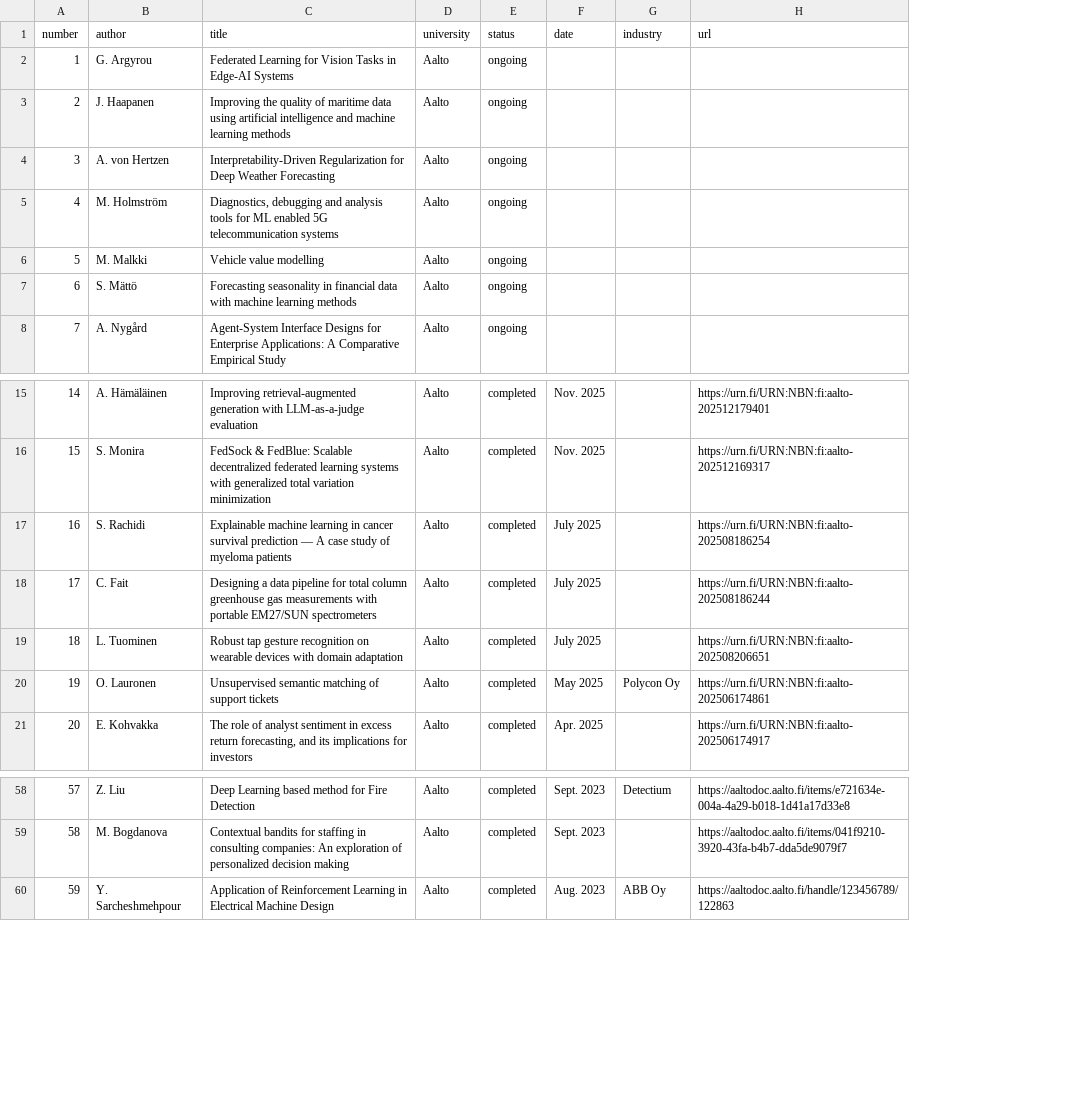
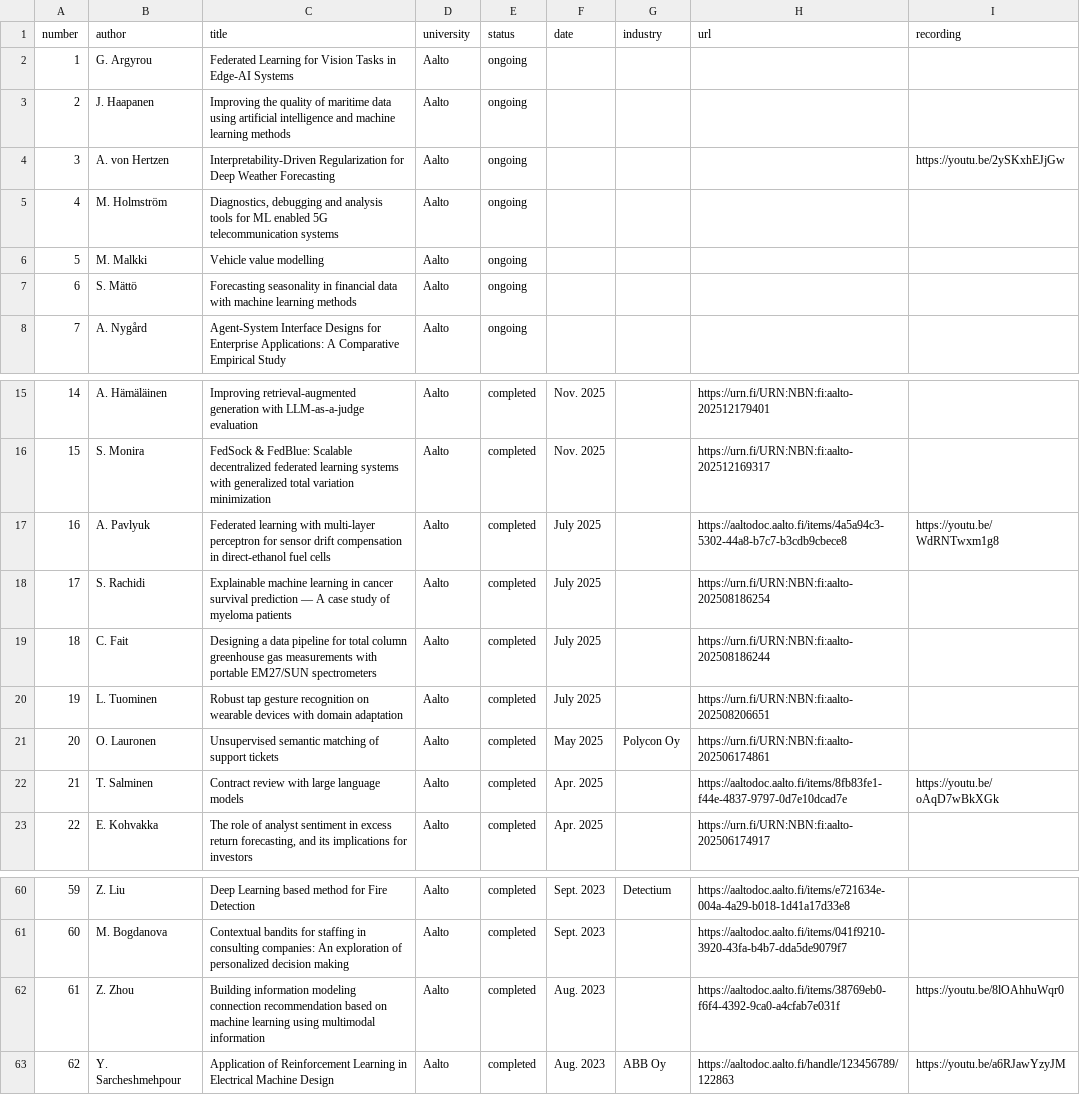
Before and after one commit to alexjungaalto/masterthesis, a CSV file: theses.csv, drawn as a sheet; only a part is shown, gaps mark what is left out; addresses are those after the commit; the diff names each change by its address in the sheet, - before the commit and + after, or states it on an @@ line.

```diff
--- a/theses.csv
+++ b/theses.csv
+column I (recording), row 4: https://youtu.be/2ySKxhEJjGw; row 63: https://youtu.be/a6RJawYzyJM
+row 17: 16 | A. Pavlyuk | Federated learning with multi-layer perceptron for sensor drift compensation in direct-ethanol fuel cells | Aalto | completed | July 2025 |  | https://aaltodoc.aalto.fi/items/4a5a94c3-5302-44a8-b7c7-b3cdb9cbece8 | https://youtu.be/WdRNTwxm1g8
@@ column A (number) renumbered between rows 18 and 130 @@
+row 22: 21 | T. Salminen | Contract review with large language models | Aalto | completed | Apr. 2025 |  | https://aaltodoc.aalto.fi/items/8fb83fe1-f44e-4837-9797-0d7e10dcad7e | https://youtu.be/oAqD7wBkXGk
+row 62: 61 | Z. Zhou | Building information modeling connection recommendation based on machine learning using multimodal information | Aalto | completed | Aug. 2023 |  | https://aaltodoc.aalto.fi/items/38769eb0-f6f4-4392-9ca0-a4cfab7e031f | https://youtu.be/8lOAhhuWqr0
```
Also changed, not shown: 16 other files.
